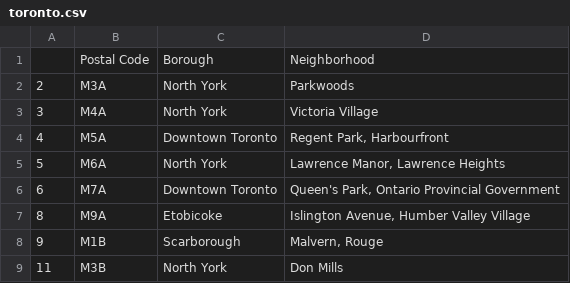
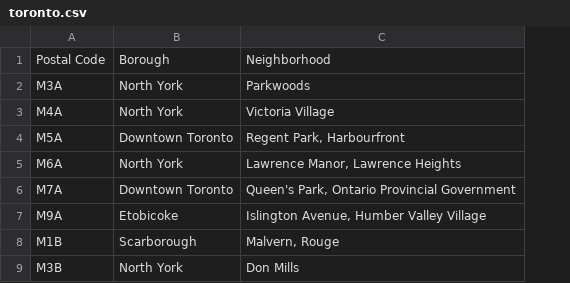
Before and after one commit to AdiBro/coursera-applied-data-science-capstone, a CSV file: data/toronto.csv, drawn as a sheet; only a part is shown; the diff names each change by its address in the sheet, - before the commit and + after, or states it on an @@ line.

```diff
--- a/data/toronto.csv
+++ b/data/toronto.csv
-column A, rows 2-9: 2 | 3 | 4 | 5 | 6 | 8 | 9 | 11
```
Also changed, not shown: 3 other files.
